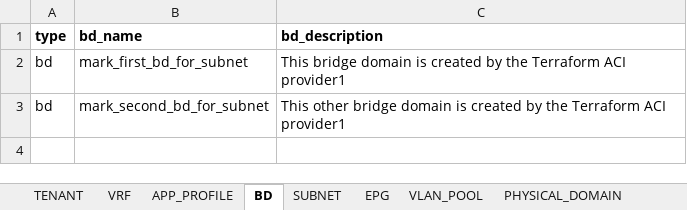
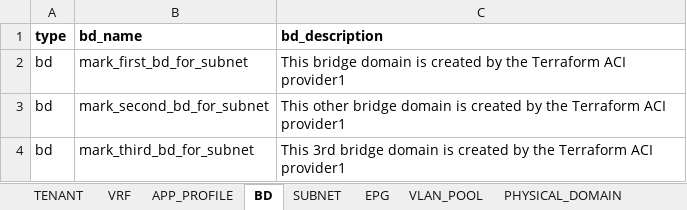
Before and after one commit to markheinemann/aci_config_terraform, an Excel workbook: Book2.xlsx, sheet BD, drawn as a sheet; values as stored, in another font and other column widths than the file's, no borders; the diff names each change by its address in the sheet, - before the commit and + after, or states it on an @@ line.

```diff
--- a/Book2.xlsx (sheet BD)
+++ b/Book2.xlsx (sheet BD)
+row 4: bd | mark_third_bd_for_subnet | This 3rd bridge domain is created by the Terraform ACI provider1
```
Also changed, not shown: sheet EPG, sheet APP_PROFILE, 3 other files.
